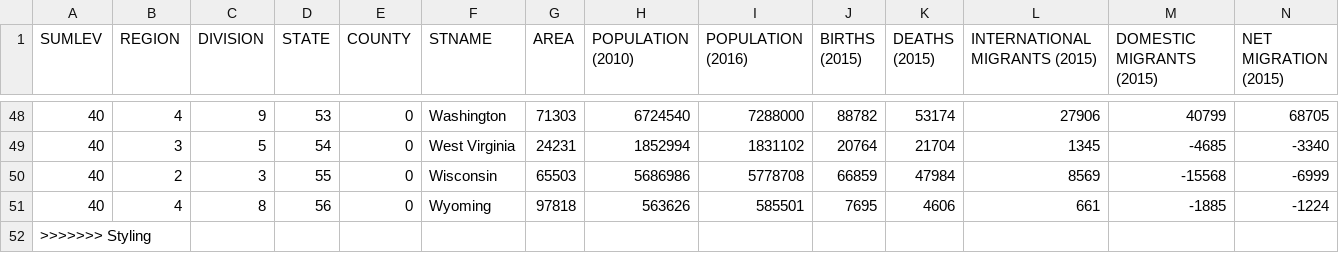
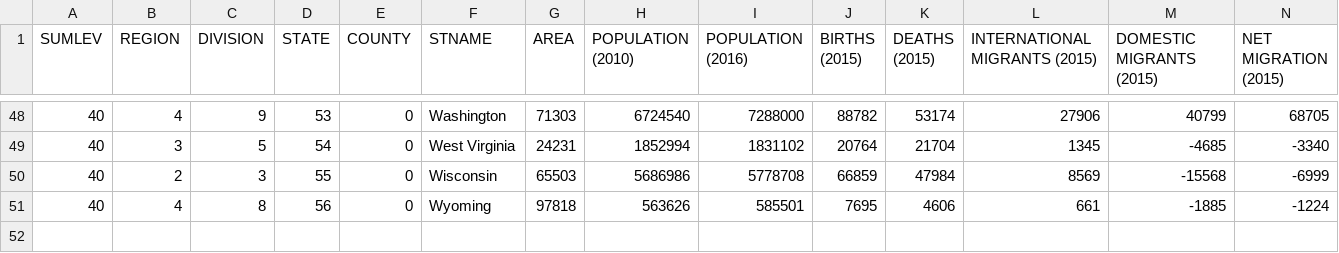
Before and after one commit to sitarharel/dynamic-us-vis, a CSV file: statedata.csv, drawn as a sheet; only a part is shown, gaps mark what is left out; rows hold the shown columns only; the diff names each change by its address in the sheet, - before the commit and + after, or states it on an @@ line.

```diff
--- a/statedata.csv
+++ b/statedata.csv
-row 52: >>>>>>> Styling
```
Also changed, not shown: 1 other file.
